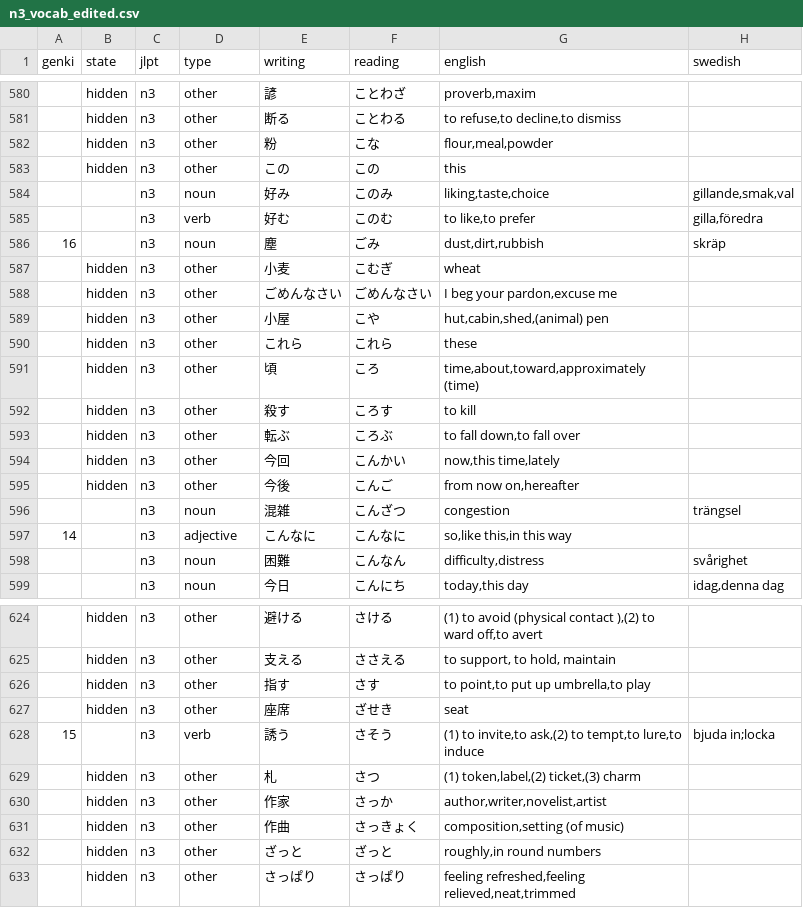
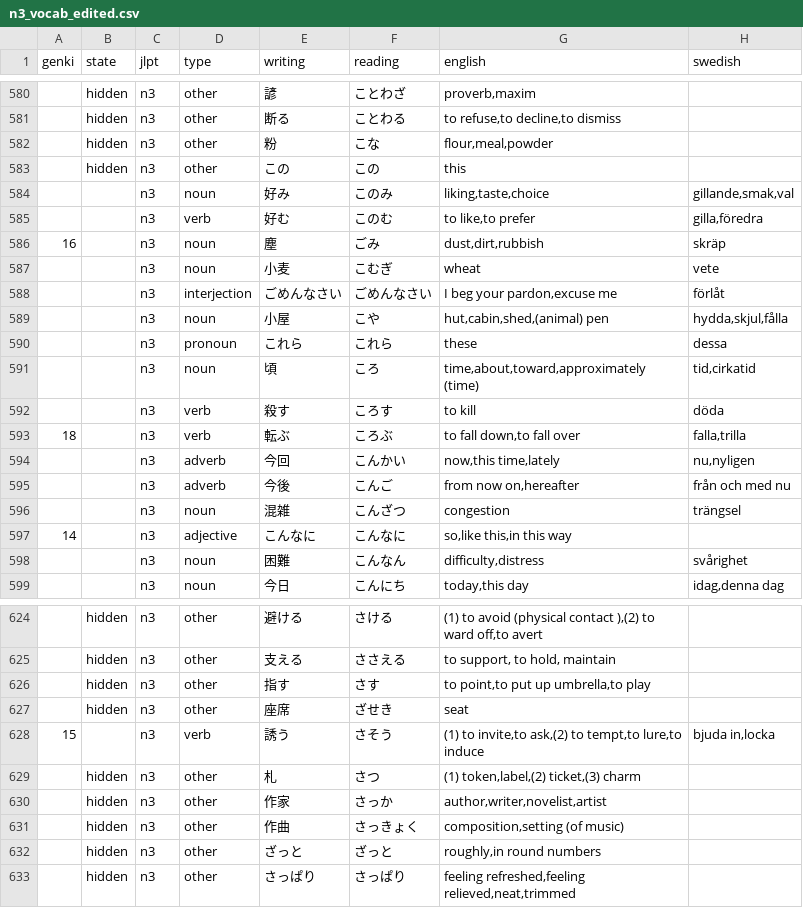
Before and after one commit to psandboge/japanese-lists-to-json, a CSV file: src/main/data/jlpt/n3_vocab_edited.csv, drawn as a sheet; only a part is shown, gaps mark what is left out.

```diff
--- a/src/main/data/jlpt/n3_vocab_edited.csv
+++ b/src/main/data/jlpt/n3_vocab_edited.csv
@@ -586,11 +586,11 @@ genki|state|jlpt|type|writing|reading|english|swedish
 16||n3|noun|塵|ごみ|dust,dirt,rubbish|skräp
-|hidden|n3|other|小麦|こむぎ|wheat
-|hidden|n3|other|ごめんなさい|ごめんなさい|I beg your pardon,excuse me
-|hidden|n3|other|小屋|こや|hut,cabin,shed,(animal) pen
-|hidden|n3|other|これら|これら|these
-|hidden|n3|other|頃|ころ|time,about,toward,approximately (time)
-|hidden|n3|other|殺す|ころす|to kill
-|hidden|n3|other|転ぶ|ころぶ|to fall down,to fall over
-|hidden|n3|other|今回|こんかい|now,this time,lately
-|hidden|n3|other|今後|こんご|from now on,hereafter
+||n3|noun|小麦|こむぎ|wheat|vete
+||n3|interjection|ごめんなさい|ごめんなさい|I beg your pardon,excuse me|förlåt
+||n3|noun|小屋|こや|hut,cabin,shed,(animal) pen|hydda,skjul,fålla
+||n3|pronoun|これら|これら|these|dessa
+||n3|noun|頃|ころ|time,about,toward,approximately (time)|tid,cirkatid
+||n3|verb|殺す|ころす|to kill|döda
+18||n3|verb|転ぶ|ころぶ|to fall down,to fall over|falla,trilla
+||n3|adverb|今回|こんかい|now,this time,lately|nu,nyligen
+||n3|adverb|今後|こんご|from now on,hereafter|från och med nu
 ||n3|noun|混雑|こんざつ|congestion|trängsel
@@ -627,3 +627,3 @@ genki|state|jlpt|type|writing|reading|english|swedish
 |hidden|n3|other|座席|ざせき|seat
-15||n3|verb|誘う|さそう|(1) to invite,to ask,(2) to tempt,to lure,to induce|bjuda in;locka
+15||n3|verb|誘う|さそう|(1) to invite,to ask,(2) to tempt,to lure,to induce|bjuda in,locka
 |hidden|n3|other|札|さつ|(1) token,label,(2) ticket,(3) charm
```
Also changed, not shown: src/main/data/jlpt/n2_vocab_edited.csv, src/main/data/jlpt/n4_vocab_edited.csv, 2 other files.
